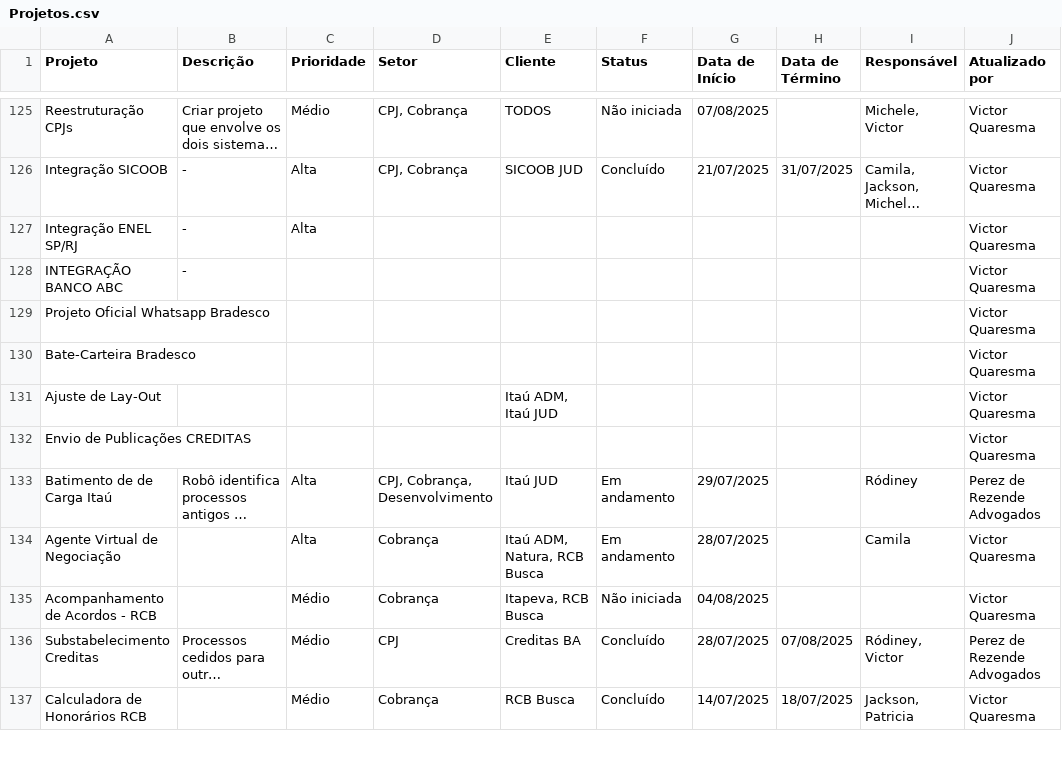
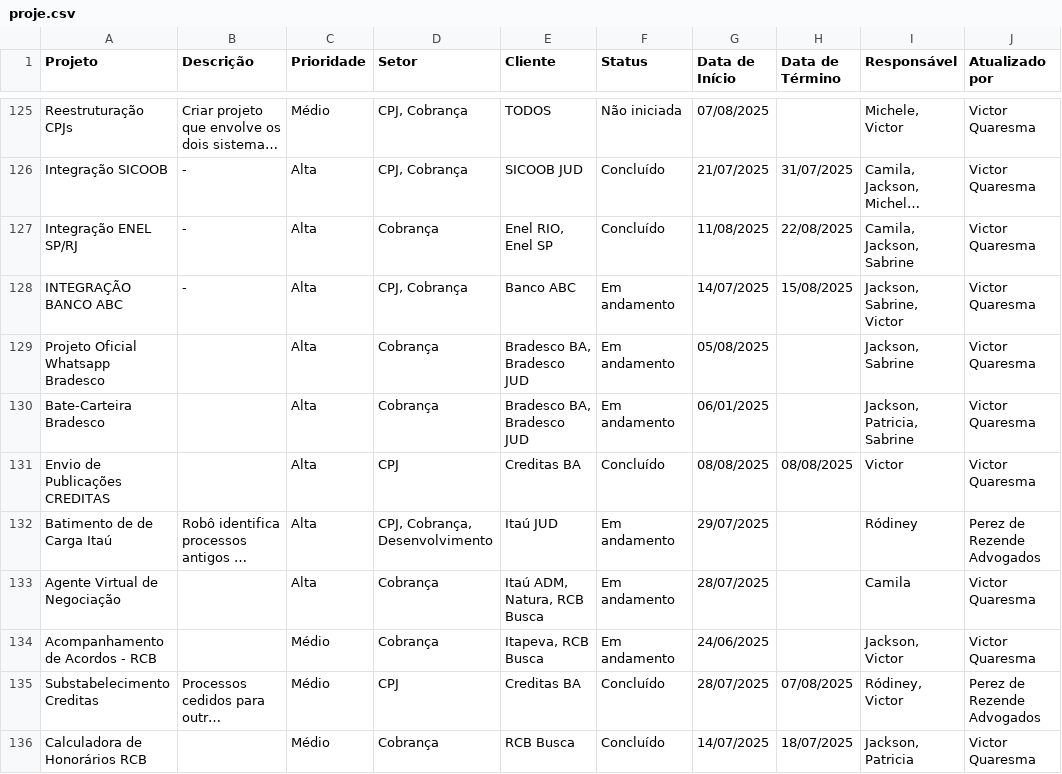
Before and after one commit to rodineyw/area-planejamento, a CSV file: proje.csv (was Projetos.csv), drawn as a sheet; only a part is shown, gaps mark what is left out; long unchanged cells end in …; removed rows and columns are numbered as before the commit, all else as after; the diff names each change by its address in the sheet, - before the commit and + after, or states it on an @@ line.

```diff
--- a/Projetos.csv
+++ b/proje.csv
-D127 (Setor): (empty)
+D127 (Setor): Cobrança
-E127 (Cliente): (empty)
+E127 (Cliente): Enel RIO, Enel SP
-F127 (Status): (empty)
+F127 (Status): Concluído
-G127 (Data de Início): (empty)
+G127 (Data de Início): 11/08/2025
-H127 (Data de Término): (empty)
+H127 (Data de Término): 22/08/2025
-I127 (Responsável): (empty)
+I127 (Responsável): Camila, Jackson, Sabrine
-C128:C130 (Prioridade): (empty)
+C128:C130 (Prioridade): Alta
-D128 (Setor): (empty)
+D128 (Setor): CPJ, Cobrança
-E128 (Cliente): (empty)
+E128 (Cliente): Banco ABC
-F128:F130 (Status): (empty)
+F128:F130 (Status): Em andamento
-G128 (Data de Início): (empty)
+G128 (Data de Início): 14/07/2025
-H128 (Data de Término): (empty)
+H128 (Data de Término): 15/08/2025
-I128 (Responsável): (empty)
+I128 (Responsável): Jackson, Sabrine, Victor
-D129:D130 (Setor): (empty)
+D129:D130 (Setor): Cobrança
-E129:E130 (Cliente): (empty)
+E129:E130 (Cliente): Bradesco BA, Bradesco JUD
-G129 (Data de Início): (empty)
+G129 (Data de Início): 05/08/2025
-I129 (Responsável): (empty)
+I129 (Responsável): Jackson, Sabrine
-G130 (Data de Início): (empty)
+G130 (Data de Início): 06/01/2025
-I130 (Responsável): (empty)
+I130 (Responsável): Jackson, Patricia, Sabrine
-row 131: Ajuste de Lay-Out |  |  |  | Itaú ADM, Itaú JUD |  |  |  |  | Victor Quaresma
-C131 (Prioridade): (empty)
+C131 (Prioridade): Alta
-D131 (Setor): (empty)
+D131 (Setor): CPJ
-E131 (Cliente): (empty)
+E131 (Cliente): Creditas BA
-F131 (Status): (empty)
+F131 (Status): Concluído
-G131 (Data de Início): (empty)
+G131 (Data de Início): 08/08/2025
-H131 (Data de Término): (empty)
+H131 (Data de Término): 08/08/2025
-I131 (Responsável): (empty)
+I131 (Responsável): Victor
-F134 (Status): Não iniciada
+F134 (Status): Em andamento
-G134 (Data de Início): 04/08/2025
+G134 (Data de Início): 24/06/2025
-I134 (Responsável): (empty)
+I134 (Responsável): Jackson, Victor
```
Also changed, not shown: 1 other file.
